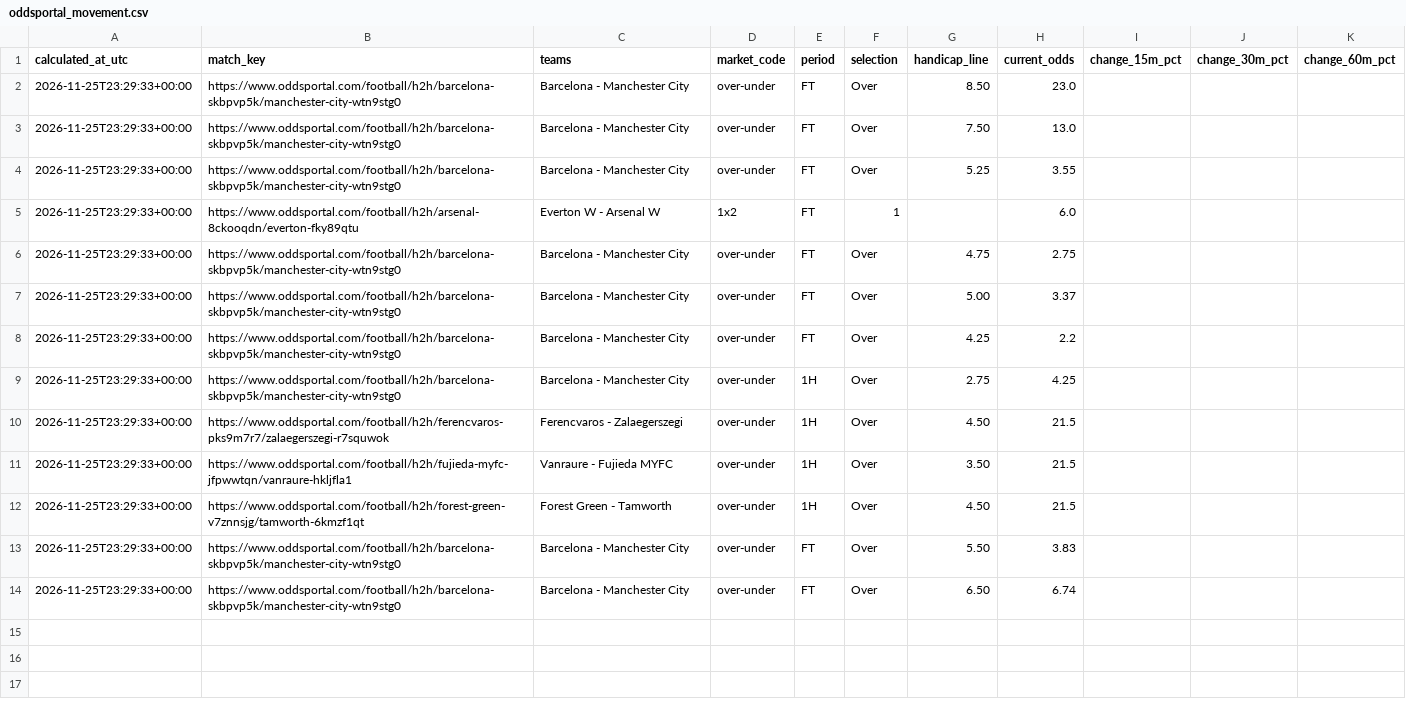
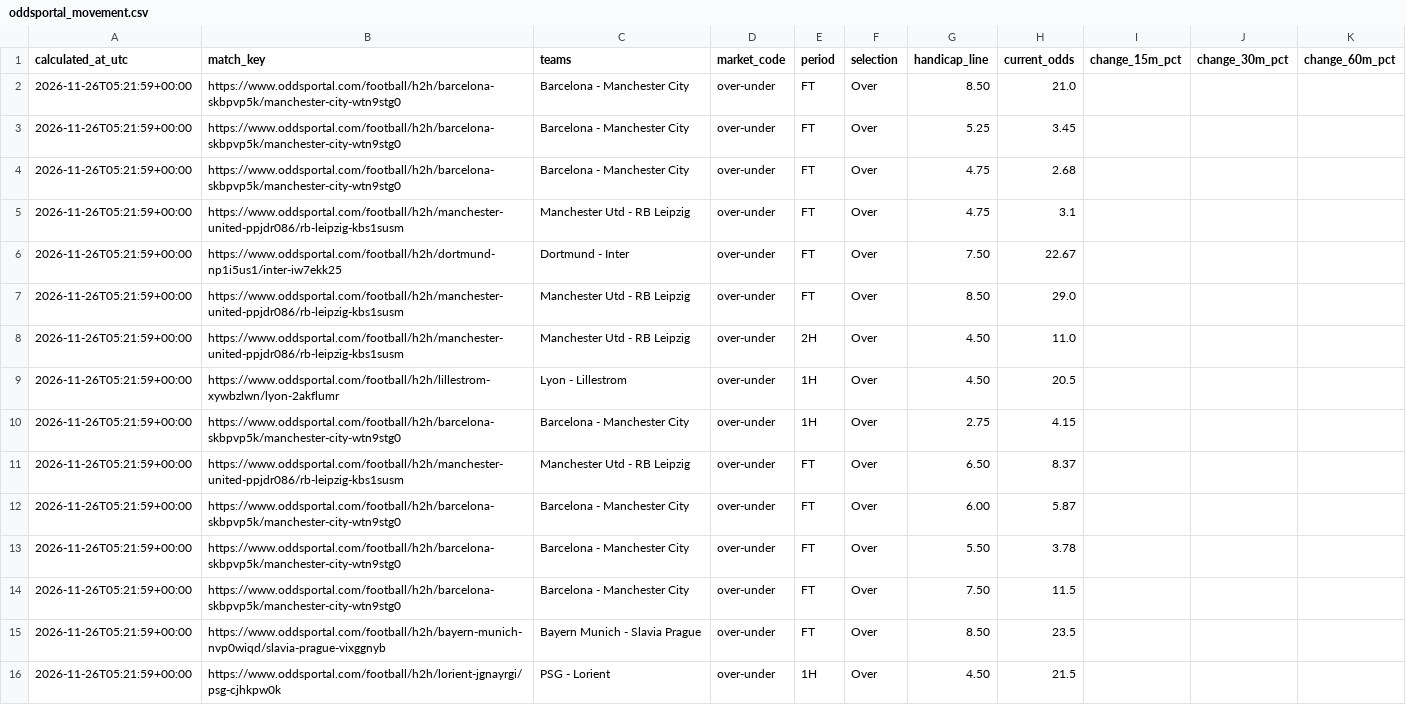
Before and after one commit to Yaretti/oddsportal-parser, a CSV file: data/oddsportal_movement.csv, drawn as a sheet.

```diff
--- a/data/oddsportal_movement.csv
+++ b/data/oddsportal_movement.csv
@@ -1,14 +1,16 @@
 calculated_at_utc,match_key,teams,market_code,period,selection,handicap_line,current_odds,change_15m_pct,change_30m_pct,change_60m_pct
-2026-11-25T23:29:33+00:00,https://www.oddsportal.com/football/h2h/barcelona-skbpvp5k/manchester-city-wtn9stg0,Barcelona - Manchester City,over-under,FT,Over,8.50,23.0,,,
-2026-11-25T23:29:33+00:00,https://www.oddsportal.com/football/h2h/barcelona-skbpvp5k/manchester-city-wtn9stg0,Barcelona - Manchester City,over-under,FT,Over,7.50,13.0,,,
-2026-11-25T23:29:33+00:00,https://www.oddsportal.com/football/h2h/barcelona-skbpvp5k/manchester-city-wtn9stg0,Barcelona - Manchester City,over-under,FT,Over,5.25,3.55,,,
-2026-11-25T23:29:33+00:00,https://www.oddsportal.com/football/h2h/arsenal-8ckooqdn/everton-fky89qtu,Everton W - Arsenal W,1x2,FT,1,,6.0,,,
-2026-11-25T23:29:33+00:00,https://www.oddsportal.com/football/h2h/barcelona-skbpvp5k/manchester-city-wtn9stg0,Barcelona - Manchester City,over-under,FT,Over,4.75,2.75,,,
-2026-11-25T23:29:33+00:00,https://www.oddsportal.com/football/h2h/barcelona-skbpvp5k/manchester-city-wtn9stg0,Barcelona - Manchester City,over-under,FT,Over,5.00,3.37,,,
-2026-11-25T23:29:33+00:00,https://www.oddsportal.com/football/h2h/barcelona-skbpvp5k/manchester-city-wtn9stg0,Barcelona - Manchester City,over-under,FT,Over,4.25,2.2,,,
-2026-11-25T23:29:33+00:00,https://www.oddsportal.com/football/h2h/barcelona-skbpvp5k/manchester-city-wtn9stg0,Barcelona - Manchester City,over-under,1H,Over,2.75,4.25,,,
-2026-11-25T23:29:33+00:00,https://www.oddsportal.com/football/h2h/ferencvaros-pks9m7r7/zalaegerszegi-r7squwok,Ferencvaros - Zalaegerszegi,over-under,1H,Over,4.50,21.5,,,
-2026-11-25T23:29:33+00:00,https://www.oddsportal.com/football/h2h/fujieda-myfc-jfpwwtqn/vanraure-hkljfla1,Vanraure - Fujieda MYFC,over-under,1H,Over,3.50,21.5,,,
-2026-11-25T23:29:33+00:00,https://www.oddsportal.com/football/h2h/forest-green-v7znnsjg/tamworth-6kmzf1qt,Forest Green - Tamworth,over-under,1H,Over,4.50,21.5,,,
-2026-11-25T23:29:33+00:00,https://www.oddsportal.com/football/h2h/barcelona-skbpvp5k/manchester-city-wtn9stg0,Barcelona - Manchester City,over-under,FT,Over,5.50,3.83,,,
-2026-11-25T23:29:33+00:00,https://www.oddsportal.com/football/h2h/barcelona-skbpvp5k/manchester-city-wtn9stg0,Barcelona - Manchester City,over-under,FT,Over,6.50,6.74,,,
+2026-11-26T05:21:59+00:00,https://www.oddsportal.com/football/h2h/barcelona-skbpvp5k/manchester-city-wtn9stg0,Barcelona - Manchester City,over-under,FT,Over,8.50,21.0,,,
+2026-11-26T05:21:59+00:00,https://www.oddsportal.com/football/h2h/barcelona-skbpvp5k/manchester-city-wtn9stg0,Barcelona - Manchester City,over-under,FT,Over,5.25,3.45,,,
+2026-11-26T05:21:59+00:00,https://www.oddsportal.com/football/h2h/barcelona-skbpvp5k/manchester-city-wtn9stg0,Barcelona - Manchester City,over-under,FT,Over,4.75,2.68,,,
+2026-11-26T05:21:59+00:00,https://www.oddsportal.com/football/h2h/manchester-united-ppjdr086/rb-leipzig-kbs1susm,Manchester Utd - RB Leipzig,over-under,FT,Over,4.75,3.1,,,
+2026-11-26T05:21:59+00:00,https://www.oddsportal.com/football/h2h/dortmund-np1i5us1/inter-iw7ekk25,Dortmund - Inter,over-under,FT,Over,7.50,22.67,,,
+2026-11-26T05:21:59+00:00,https://www.oddsportal.com/football/h2h/manchester-united-ppjdr086/rb-leipzig-kbs1susm,Manchester Utd - RB Leipzig,over-under,FT,Over,8.50,29.0,,,
+2026-11-26T05:21:59+00:00,https://www.oddsportal.com/football/h2h/manchester-united-ppjdr086/rb-leipzig-kbs1susm,Manchester Utd - RB Leipzig,over-under,2H,Over,4.50,11.0,,,
+2026-11-26T05:21:59+00:00,https://www.oddsportal.com/football/h2h/lillestrom-xywbzlwn/lyon-2akflumr,Lyon - Lillestrom,over-under,1H,Over,4.50,20.5,,,
+2026-11-26T05:21:59+00:00,https://www.oddsportal.com/football/h2h/barcelona-skbpvp5k/manchester-city-wtn9stg0,Barcelona - Manchester City,over-under,1H,Over,2.75,4.15,,,
+2026-11-26T05:21:59+00:00,https://www.oddsportal.com/football/h2h/manchester-united-ppjdr086/rb-leipzig-kbs1susm,Manchester Utd - RB Leipzig,over-under,FT,Over,6.50,8.37,,,
+2026-11-26T05:21:59+00:00,https://www.oddsportal.com/football/h2h/barcelona-skbpvp5k/manchester-city-wtn9stg0,Barcelona - Manchester City,over-under,FT,Over,6.00,5.87,,,
+2026-11-26T05:21:59+00:00,https://www.oddsportal.com/football/h2h/barcelona-skbpvp5k/manchester-city-wtn9stg0,Barcelona - Manchester City,over-under,FT,Over,5.50,3.78,,,
+2026-11-26T05:21:59+00:00,https://www.oddsportal.com/football/h2h/barcelona-skbpvp5k/manchester-city-wtn9stg0,Barcelona - Manchester City,over-under,FT,Over,7.50,11.5,,,
+2026-11-26T05:21:59+00:00,https://www.oddsportal.com/football/h2h/bayern-munich-nvp0wiqd/slavia-prague-vixggnyb,Bayern Munich - Slavia Prague,over-under,FT,Over,8.50,23.5,,,
+2026-11-26T05:21:59+00:00,https://www.oddsportal.com/football/h2h/lorient-jgnayrgi/psg-cjhkpw0k,PSG - Lorient,over-under,1H,Over,4.50,21.5,,,
```
Also changed, not shown: data/oddsportal_history.csv, data/oddsportal_latest.csv, 3 other files.
